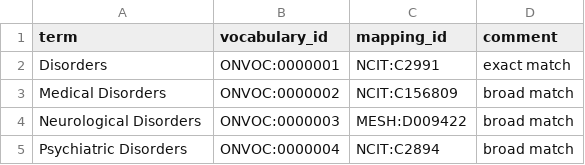
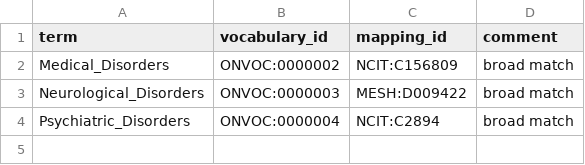
Before and after one commit to ckindermann/open-neuro-catalog, a TSV file: vocabulary/Disorders/Categories.tsv, drawn as a sheet.

```diff
--- a/vocabulary/Disorders/Categories.tsv
+++ b/vocabulary/Disorders/Categories.tsv
@@ -1,5 +1,4 @@
 term	vocabulary_id	mapping_id	comment
-Disorders	ONVOC:0000001	NCIT:C2991	exact match
-Medical Disorders	ONVOC:0000002	NCIT:C156809	broad match
-Neurological Disorders	ONVOC:0000003	MESH:D009422	broad match
-Psychiatric Disorders	ONVOC:0000004	NCIT:C2894	broad match
+Medical_Disorders	ONVOC:0000002	NCIT:C156809	broad match
+Neurological_Disorders	ONVOC:0000003	MESH:D009422	broad match
+Psychiatric_Disorders	ONVOC:0000004	NCIT:C2894	broad match
```
Also changed, not shown: vocabulary/Disorders/Medical_Disorders.tsv, vocabulary/Disorders/Neurological_Disorders.tsv, 1 other file.
